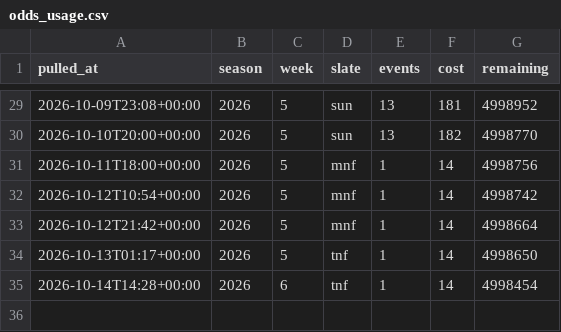
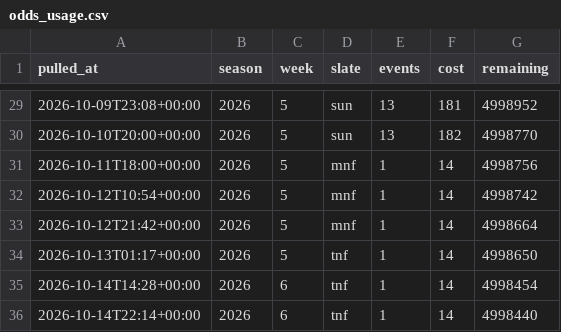
Before and after one commit to fozzyyozzy/edge-index, a CSV file: automation/lines/odds_usage.csv, drawn as a sheet; only a part is shown, gaps mark what is left out.

```diff
--- a/automation/lines/odds_usage.csv
+++ b/automation/lines/odds_usage.csv
@@ -35 +35,2 @@ pulled_at,season,week,slate,events,cost,remaining
 2026-10-14T14:28+00:00,2026,6,tnf,1,14,4998454
+2026-10-14T22:14+00:00,2026,6,tnf,1,14,4998440
```
Also changed, not shown: automation/floors/floors_2026_w6_tnf.csv, automation/lines/dk_2026_w6_all.csv, 15 other files.
